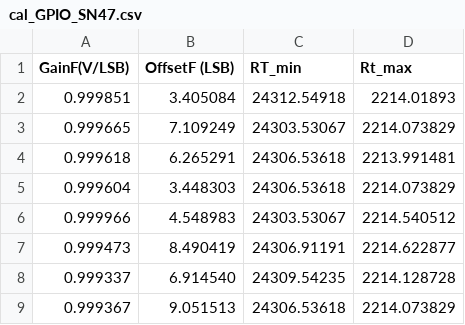
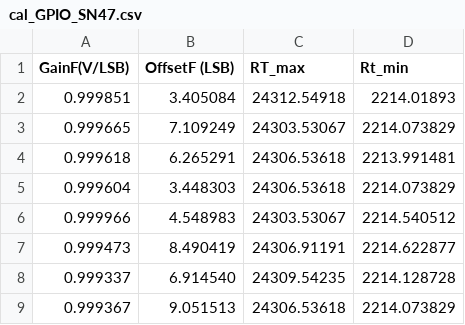
Before and after one commit to lgiannes/GUIscripts, a CSV file: scripts/FCT/Linux/GPIO_calib/GPIO_SN47/cal_GPIO_SN47.csv, drawn as a sheet.

```diff
--- a/scripts/FCT/Linux/GPIO_calib/GPIO_SN47/cal_GPIO_SN47.csv
+++ b/scripts/FCT/Linux/GPIO_calib/GPIO_SN47/cal_GPIO_SN47.csv
@@ -1,2 +1,2 @@
-GainF(V/LSB);OffsetF (LSB);RT_min;Rt_max
+GainF(V/LSB);OffsetF (LSB);RT_max;Rt_min
 0.999851;3.405084;24312.54918;2214.01893
```
Also changed, not shown: scripts/FCT/Linux/GPIO_calib/GPIO_SN44/cal_GPIO_SN44.csv.
